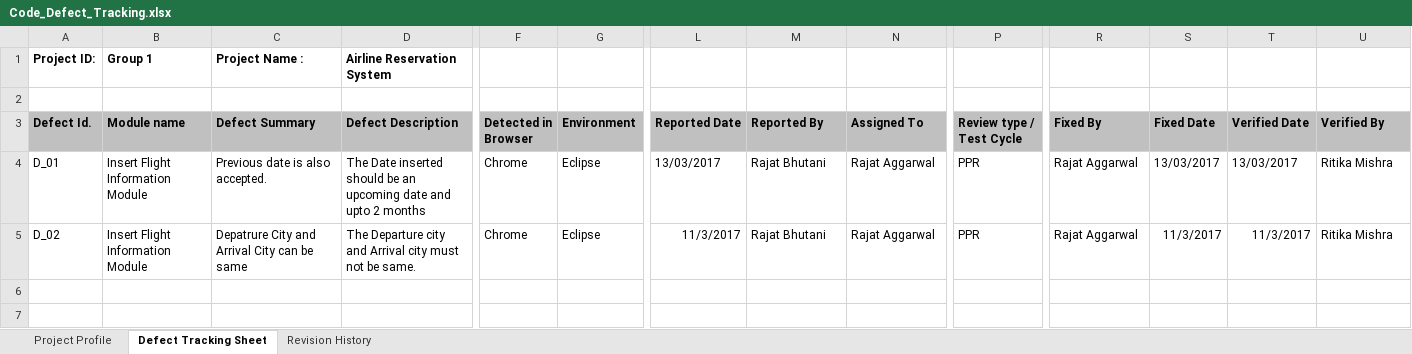
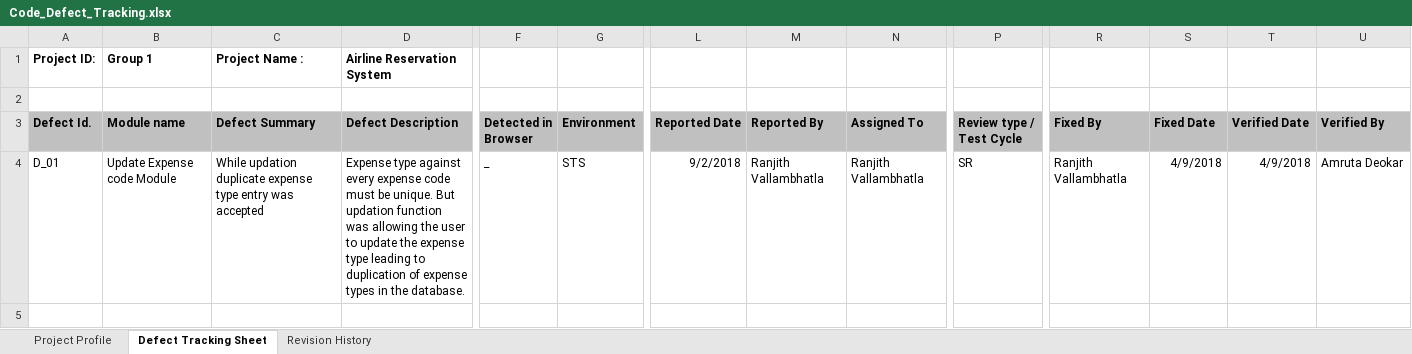
Before and after one commit to rasingha/CloudBatch_ExpenseManagmentSystem, an Excel workbook: Expense_Code/PLP Documents/Review/Code Review/Peer Review/Defect Tracking Sheet/Code_Defect_Tracking.xlsx, sheet Defect Tracking Sheet, drawn as a sheet; only a part is shown, gaps mark what is left out; values as stored, in another font and other column widths than the file's, no borders; removed rows and columns are numbered as before the commit, all else as after; rows hold the shown columns only; the diff covers the shown part only; the diff names each change by its address in the sheet, - before the commit and + after, or states it on an @@ line.

Commit message:
Adding the updated code and PLP documents

```diff
--- a/Expense_Code/PLP Documents/Review/Code Review/Peer Review/Defect Tracking Sheet/Code_Defect_Tracking.xlsx (sheet Defect Tracking Sheet)
+++ b/Expense_Code/PLP Documents/Review/Code Review/Peer Review/Defect Tracking Sheet/Code_Defect_Tracking.xlsx (sheet Defect Tracking Sheet)
-B4 (Module name): Insert Flight Information Module
+B4 (Module name): Update Expense code Module
-C4 (Defect Summary): Previous date is also accepted.
+C4 (Defect Summary): While updation duplicate expense type entry was accepted
-D4 (Defect Description): The Date inserted should be an upcoming date and upto 2 months
+D4 (Defect Description): Expense type against every expense code must be unique. But updation function was allowing the user to update the expense type leading to duplication of expense types in the database.
-F4 (Detected in Browser): Chrome
+F4 (Detected in Browser): _
-G4 (Environment): Eclipse
+G4 (Environment): STS
-L4 (Reported Date): 13/03/2017
+L4 (Reported Date): 9/2/2018
-M4 (Reported By): Rajat Bhutani
+M4 (Reported By): Ranjith Vallambhatla
-N4 (Assigned To): Rajat Aggarwal
+N4 (Assigned To): Ranjith Vallambhatla
-P4 (Review type / Test Cycle): PPR
+P4 (Review type / Test Cycle): SR
-R4 (Fixed By): Rajat Aggarwal
+R4 (Fixed By): Ranjith Vallambhatla
-S4 (Fixed Date): 13/03/2017
+S4 (Fixed Date): 4/9/2018
-T4 (Verified Date): 13/03/2017
+T4 (Verified Date): 4/9/2018
-U4 (Verified By): Ritika Mishra
+U4 (Verified By): Amruta Deokar
-row 5: D_02 | Insert Flight Information Module | Depatrure City and Arrival City can be same | The Departure city and Arrival city must not be same. | Chrome | Eclipse | 11/3/2017 | Rajat Bhutani | Rajat Aggarwal | PPR | Rajat Aggarwal | 11/3/2017 | 11/3/2017 | Ritika Mishra
+row 5: (empty)
```
Also changed, not shown: 1 edited cell elsewhere in this sheet, sheet Project Profile, 39 other files.
